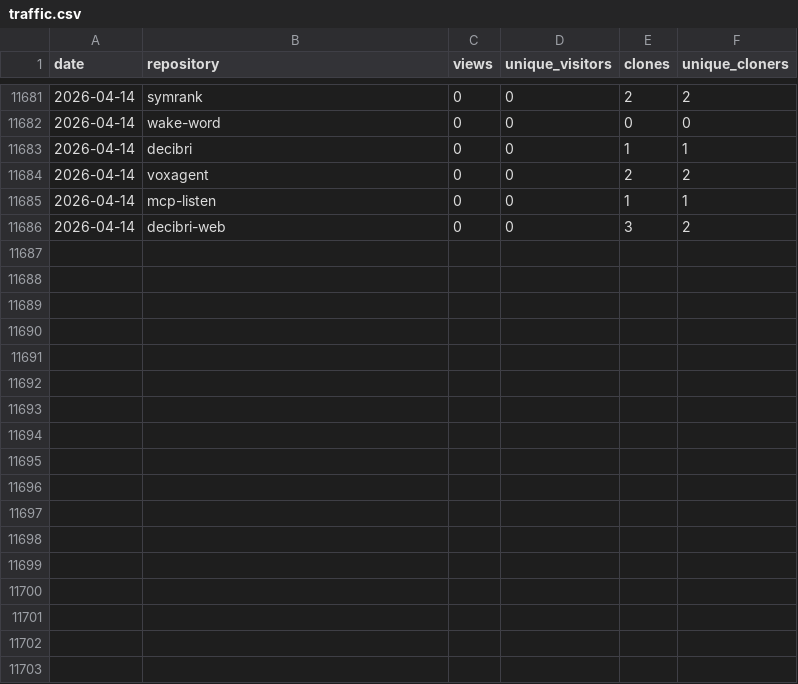
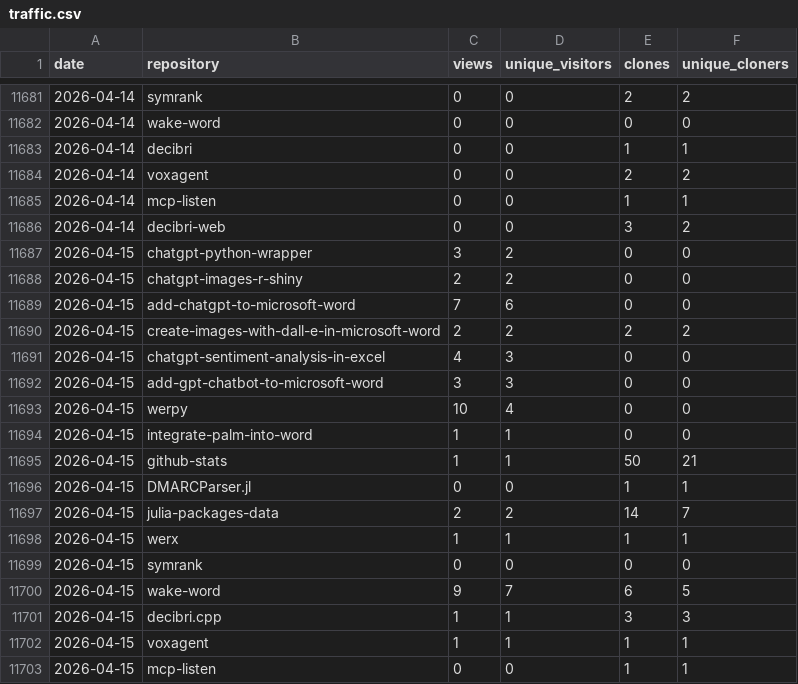
Before and after one commit to analyticsinmotion/github-stats, a CSV file: data/traffic.csv, drawn as a sheet; only a part is shown, gaps mark what is left out; the diff names each change by its address in the sheet, - before the commit and + after, or states it on an @@ line.

Commit message:
Appending Traffic Data to CSV

```diff
--- a/data/traffic.csv
+++ b/data/traffic.csv
+row 11687: 2026-04-15 | chatgpt-python-wrapper | 3 | 2 | 0 | 0
+row 11688: 2026-04-15 | chatgpt-images-r-shiny | 2 | 2 | 0 | 0
+row 11689: 2026-04-15 | add-chatgpt-to-microsoft-word | 7 | 6 | 0 | 0
+row 11690: 2026-04-15 | create-images-with-dall-e-in-microsoft-word | 2 | 2 | 2 | 2
+row 11691: 2026-04-15 | chatgpt-sentiment-analysis-in-excel | 4 | 3 | 0 | 0
+row 11692: 2026-04-15 | add-gpt-chatbot-to-microsoft-word | 3 | 3 | 0 | 0
+row 11693: 2026-04-15 | werpy | 10 | 4 | 0 | 0
+row 11694: 2026-04-15 | integrate-palm-into-word | 1 | 1 | 0 | 0
+row 11695: 2026-04-15 | github-stats | 1 | 1 | 50 | 21
+row 11696: 2026-04-15 | DMARCParser.jl | 0 | 0 | 1 | 1
+row 11697: 2026-04-15 | julia-packages-data | 2 | 2 | 14 | 7
+row 11698: 2026-04-15 | werx | 1 | 1 | 1 | 1
+row 11699: 2026-04-15 | symrank | 0 | 0 | 0 | 0
+row 11700: 2026-04-15 | wake-word | 9 | 7 | 6 | 5
+row 11701: 2026-04-15 | decibri.cpp | 1 | 1 | 3 | 3
+row 11702: 2026-04-15 | voxagent | 1 | 1 | 1 | 1
+row 11703: 2026-04-15 | mcp-listen | 0 | 0 | 1 | 1
```
